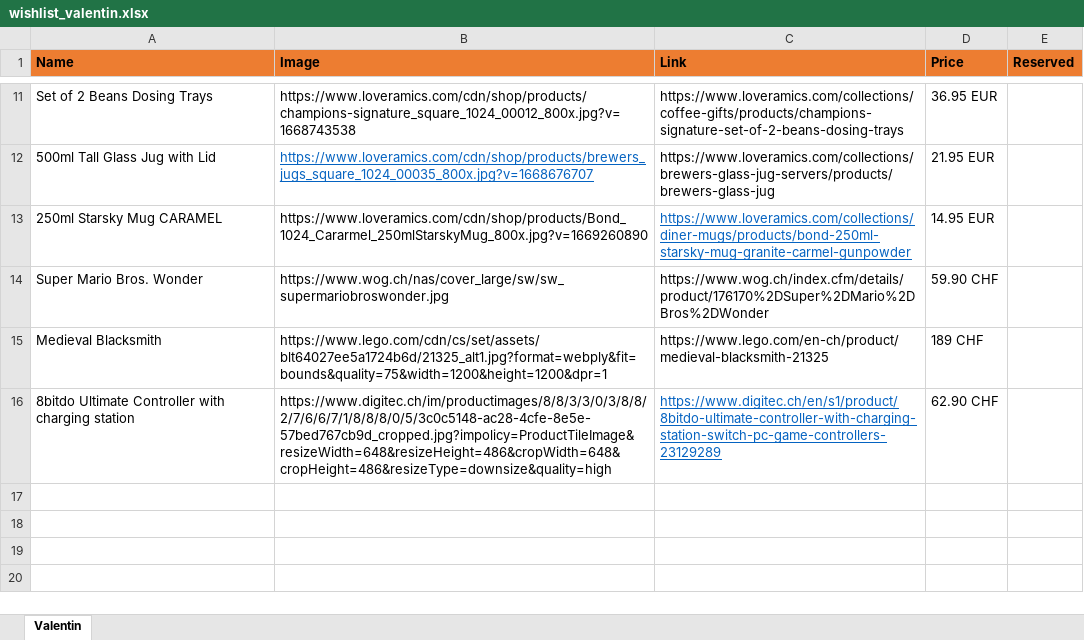
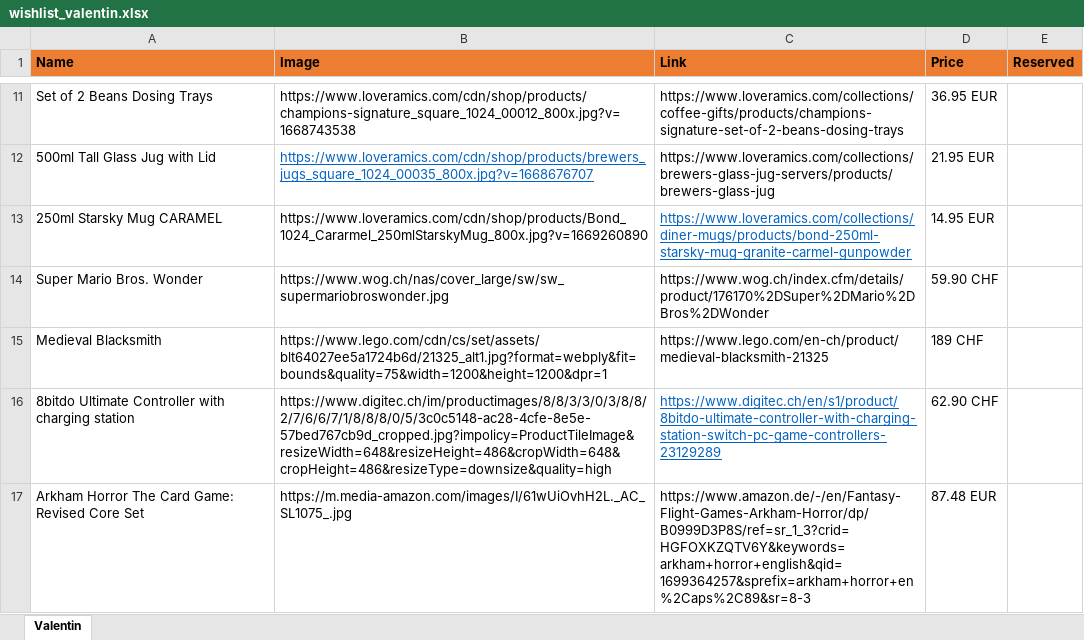
Before and after one commit to vallici/valentinwishlist, an Excel workbook: source/wishlist_valentin.xlsx, sheet Valentin, drawn as a sheet; only a part is shown, gaps mark what is left out; values as stored, in another font and other column widths than the file's, no borders; charts and pictures not drawn; the diff names each change by its address in the sheet, - before the commit and + after, or states it on an @@ line.

```diff
--- a/source/wishlist_valentin.xlsx (sheet Valentin)
+++ b/source/wishlist_valentin.xlsx (sheet Valentin)
+row 17: Arkham Horror The Card Game: Revised Core Set | https://m.media-amazon.com/images/I/61wUiOvhH2L._AC_SL1075_.jpg | https://www.amazon.de/-/en/Fantasy-Flight-Games-Arkham-Horror/dp/B0999D3P8S/ref=sr_1_3?crid=HGFOXKZQTV6Y&keywords=arkham+horror+english&qid=1699364257&sprefix=arkham+horror+en%2Caps%2C89&sr=8-3 | 87.48 EUR
```
Also changed, not shown: 1 other file.
